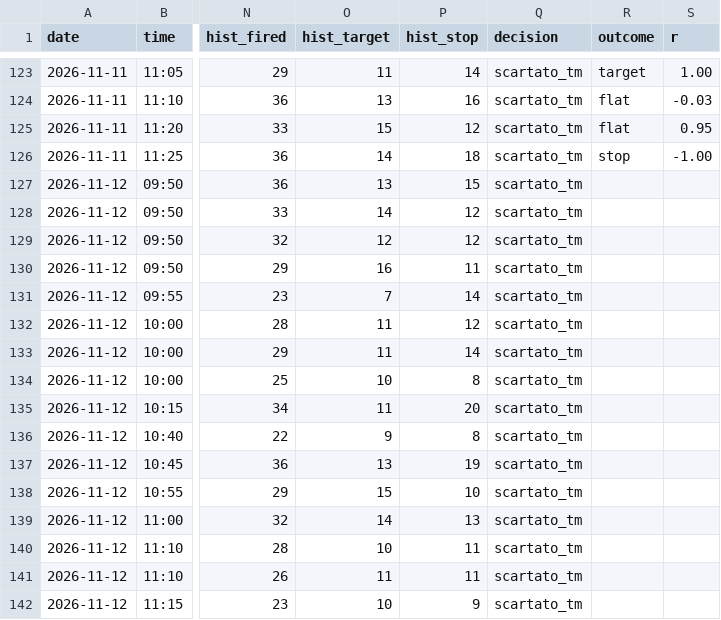
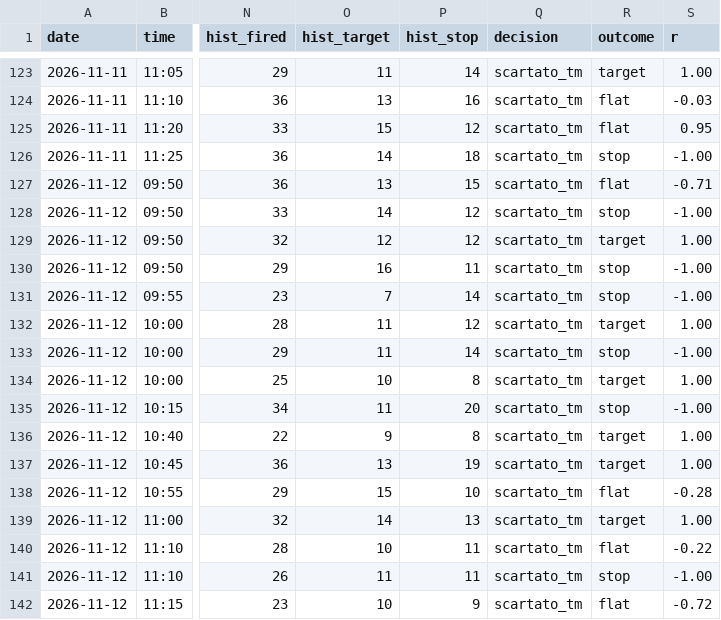
Before and after one commit to Philipnick/orb-paper-bot, a CSV file: journal/signals.csv, drawn as a sheet; only a part is shown, gaps mark what is left out; the diff names each change by its address in the sheet, - before the commit and + after, or states it on an @@ line.

```diff
--- a/journal/signals.csv
+++ b/journal/signals.csv
-R127 (outcome): (empty)
+R127 (outcome): flat
-S127 (r): (empty)
+S127 (r): -0.71
-R128 (outcome): (empty)
+R128 (outcome): stop
-S128 (r): (empty)
+S128 (r): -1.00
-R129 (outcome): (empty)
+R129 (outcome): target
-S129 (r): (empty)
+S129 (r): 1.00
-R130:R131 (outcome): (empty)
+R130:R131 (outcome): stop
-S130:S131 (r): (empty)
+S130:S131 (r): -1.00
-R132 (outcome): (empty)
+R132 (outcome): target
-S132 (r): (empty)
+S132 (r): 1.00
-R133 (outcome): (empty)
+R133 (outcome): stop
-S133 (r): (empty)
+S133 (r): -1.00
-R134 (outcome): (empty)
+R134 (outcome): target
-S134 (r): (empty)
+S134 (r): 1.00
-R135 (outcome): (empty)
+R135 (outcome): stop
-S135 (r): (empty)
+S135 (r): -1.00
-R136:R137 (outcome): (empty)
+R136:R137 (outcome): target
-S136:S137 (r): (empty)
+S136:S137 (r): 1.00
-R138 (outcome): (empty)
+R138 (outcome): flat
-S138 (r): (empty)
+S138 (r): -0.28
-R139 (outcome): (empty)
+R139 (outcome): target
-S139 (r): (empty)
+S139 (r): 1.00
-R140 (outcome): (empty)
+R140 (outcome): flat
-S140 (r): (empty)
+S140 (r): -0.22
-R141 (outcome): (empty)
+R141 (outcome): stop
-S141 (r): (empty)
+S141 (r): -1.00
-R142 (outcome): (empty)
+R142 (outcome): flat
-S142 (r): (empty)
+S142 (r): -0.72
```
Also changed, not shown: journal/daily.csv, 1 other file.
